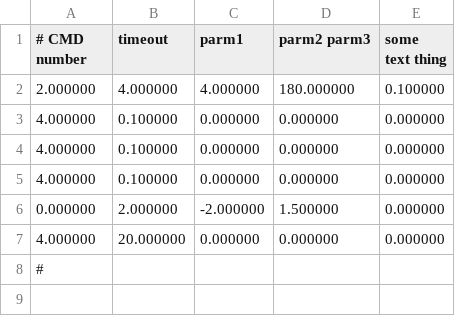
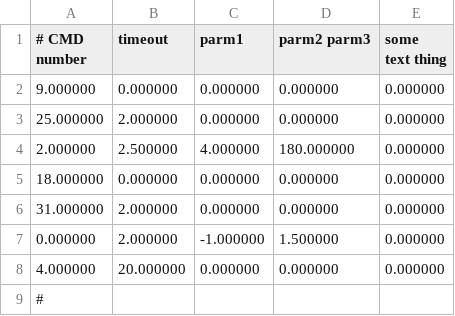
Before and after one commit to FRobotics/2025RobotCode, a CSV file: 2025ReefBot/Deploy/AutoCmds014.csv, drawn as a sheet.

```diff
--- a/2025ReefBot/Deploy/AutoCmds014.csv
+++ b/2025ReefBot/Deploy/AutoCmds014.csv
@@ -1,7 +1,8 @@
 # CMD number, timeout, parm1, parm2 parm3, some text thing,
-2.000000,4.000000,4.000000,180.000000,0.100000,""
-4.000000,0.100000,0.000000,0.000000,0.000000,""
-4.000000,0.100000,0.000000,0.000000,0.000000,""
-4.000000,0.100000,0.000000,0.000000,0.000000,""
-0.000000,2.000000,-2.000000,1.500000,0.000000,""
+9.000000,0.000000,0.000000,0.000000,0.000000,""
+25.000000,2.000000,0.000000,0.000000,0.000000,""
+2.000000,2.500000,4.000000,180.000000,0.000000,""
+18.000000,0.000000,0.000000,0.000000,0.000000,""
+31.000000,2.000000,0.000000,0.000000,0.000000,""
+0.000000,2.000000,-1.000000,1.500000,0.000000,""
 4.000000,20.000000,0.000000,0.000000,0.000000,""
```
Also changed, not shown: 2025ReefBot/Deploy/AbsoluteTrajectory004.csv, 2025ReefBot/Deploy/AutoCmds013.csv, 3 other files.
